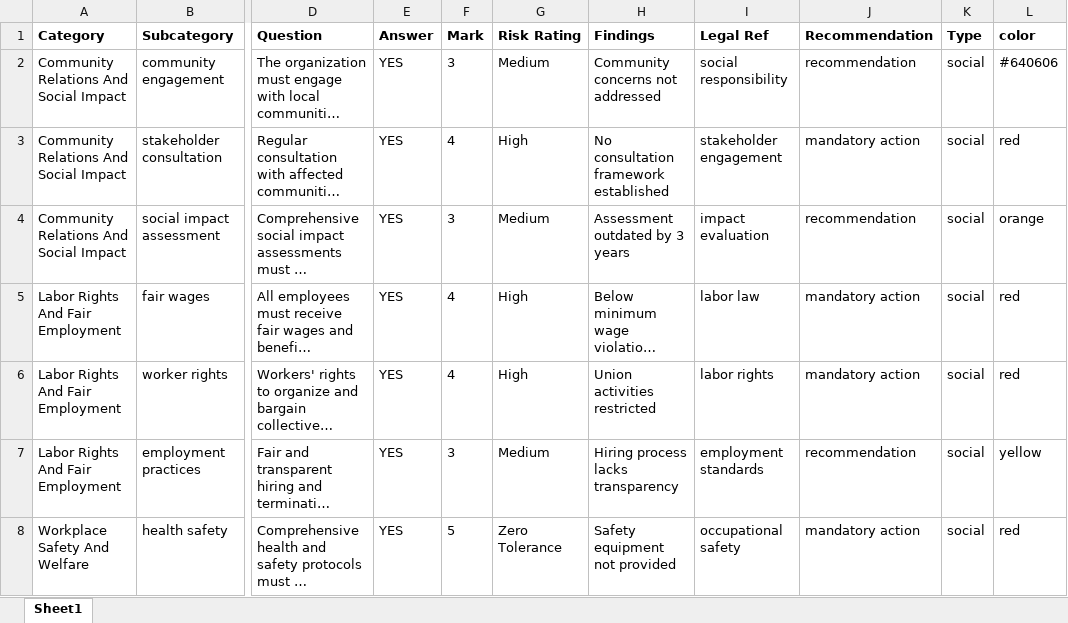
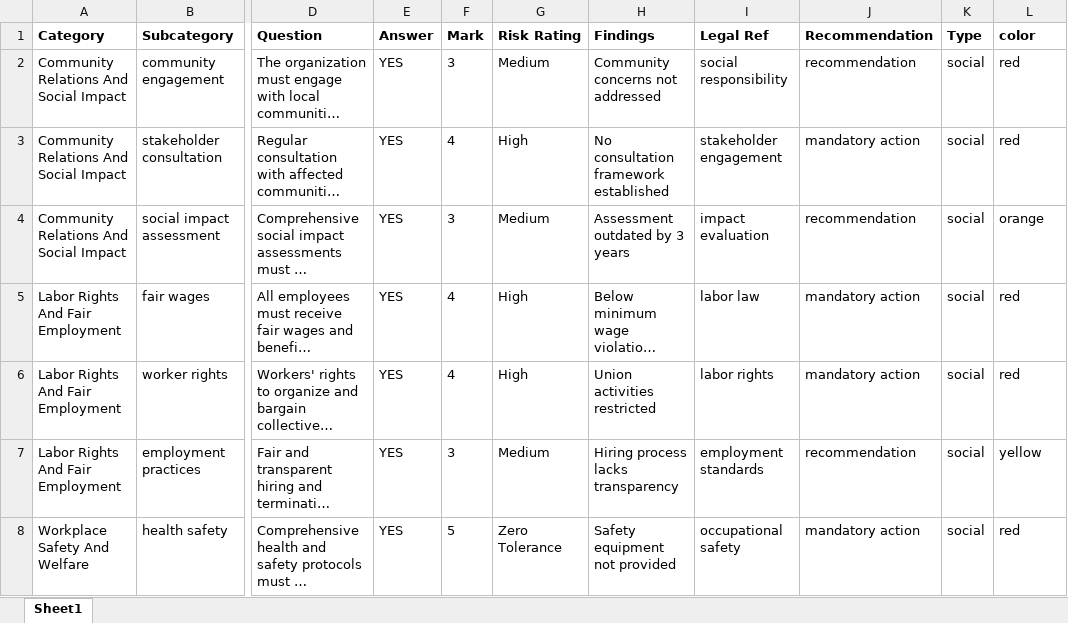
Before and after one commit to AkashAhmed66/Scheduling, an Excel workbook: New Microsoft Excel Worksheet.xlsx, sheet Sheet1, drawn as a sheet; only a part is shown, gaps mark what is left out; long unchanged cells end in …; values as stored, in another font and other column widths than the file's, no borders; the diff names each change by its address in the sheet, - before the commit and + after, or states it on an @@ line.

```diff
--- a/New Microsoft Excel Worksheet.xlsx (sheet Sheet1)
+++ b/New Microsoft Excel Worksheet.xlsx (sheet Sheet1)
-L2 (color): #640606
+L2 (color): red
```
Also changed, not shown: 8 other files.
